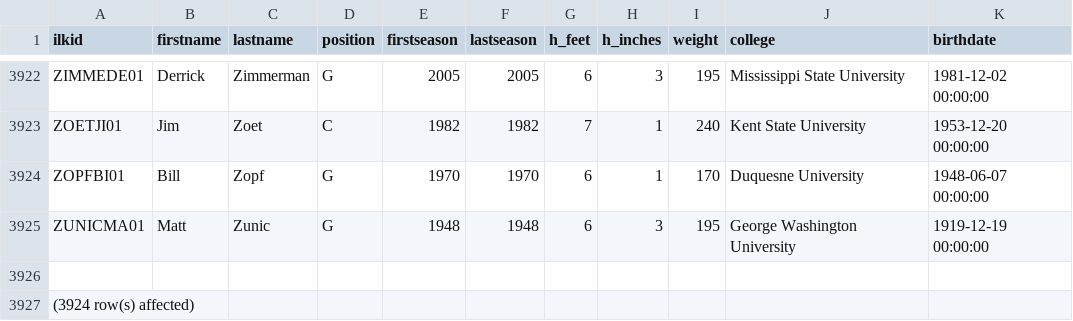
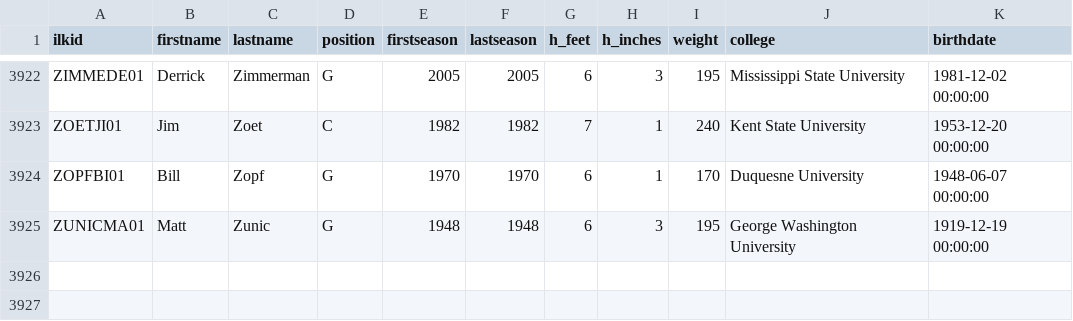
Before and after one commit to plaforet/nba-data-analytics, a CSV file: players.csv, drawn as a sheet; only a part is shown, gaps mark what is left out.

Commit message:
Update players.csv
Data curation

```diff
--- a/players.csv
+++ b/players.csv
@@ -3925,3 +3925 @@ ZOPFBI01,Bill,Zopf,G,1970,1970,6,1,170,Duquesne University,1948-06-07 00:00:00
 ZUNICMA01,Matt,Zunic,G,1948,1948,6,3,195,George Washington University,1919-12-19 00:00:00
-
-(3924 row(s) affected)
```
